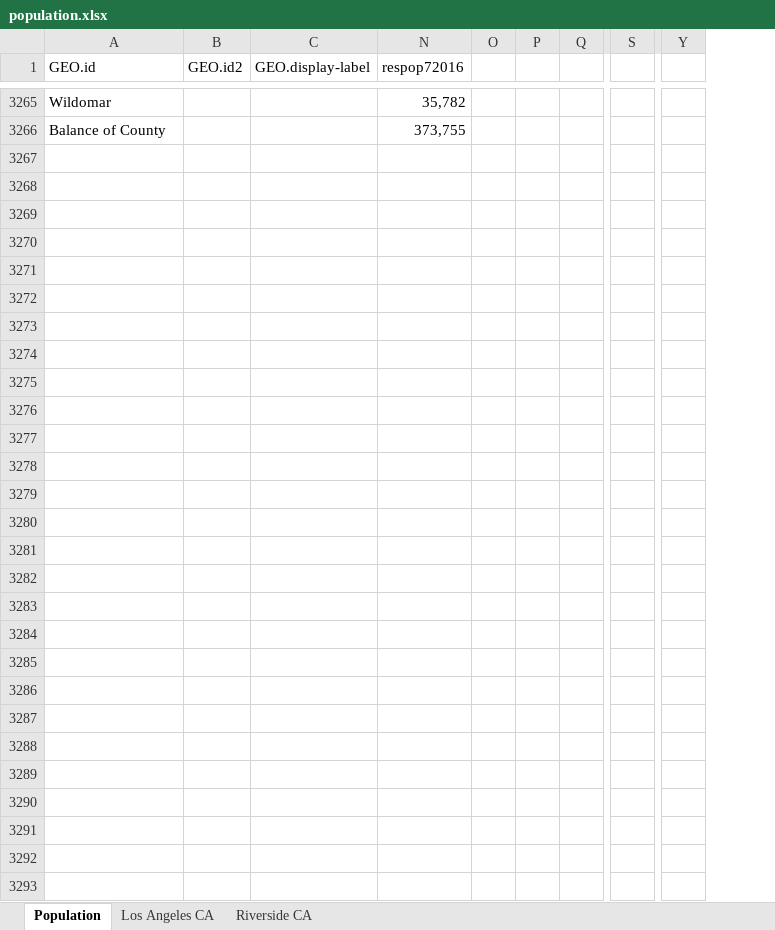
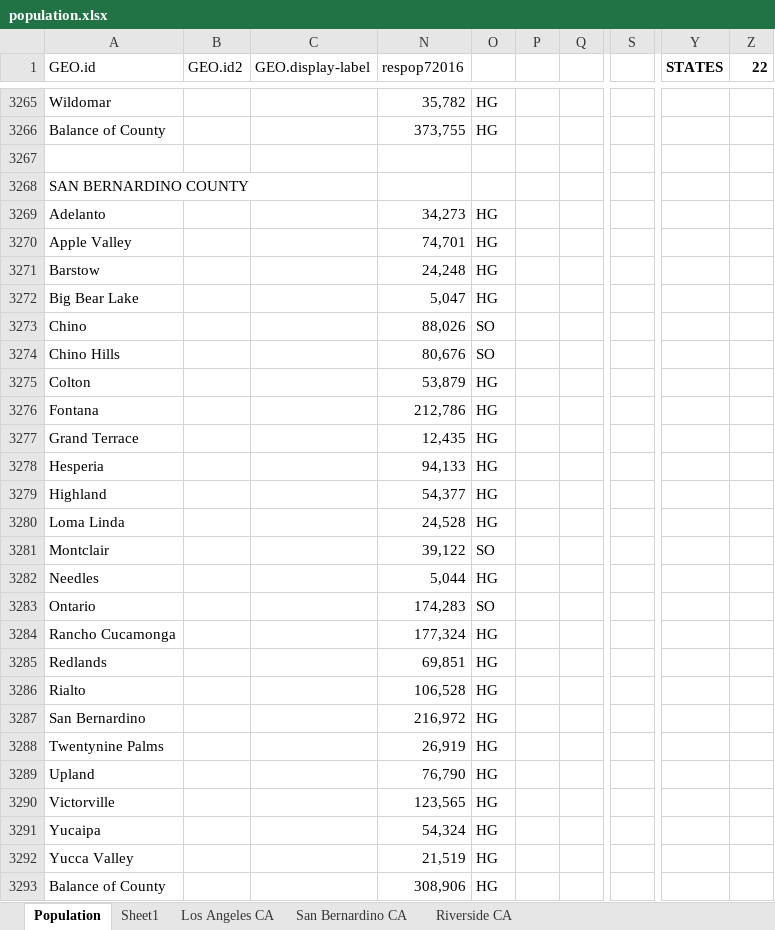
Before and after one commit to raddick/maps, an Excel workbook: usanew/usa2016_try2/population.xlsx, sheet Population, drawn as a sheet; only a part is shown, gaps mark what is left out; values as stored, in another font and other column widths than the file's, no borders; removed rows and columns are numbered as before the commit, all else as after; rows hold the shown columns only; the diff covers the shown part only; the diff names each change by its address in the sheet, - before the commit and + after, or states it on an @@ line.

```diff
--- a/usanew/usa2016_try2/population.xlsx (sheet Population)
+++ b/usanew/usa2016_try2/population.xlsx (sheet Population)
+sheet tab: Sheet1
+sheet tab: San Bernardino CA
-column O, empty
-column P, empty
+column O, rows 3265-3266: HG | HG
+column P, empty
-column S, empty
+column S, empty
-column Y, empty
+column Y (STATES), empty
+column Z (22), empty
+row 3267: (empty)
+row 3268: SAN BERNARDINO COUNTY
+row 3269: Adelanto |  |  | 34,273 | HG
+row 3270: Apple Valley |  |  | 74,701 | HG
+row 3271: Barstow |  |  | 24,248 | HG
+row 3272: Big Bear Lake |  |  | 5,047 | HG
+row 3273: Chino |  |  | 88,026 | SO
+row 3274: Chino Hills |  |  | 80,676 | SO
+row 3275: Colton |  |  | 53,879 | HG
+row 3276: Fontana |  |  | 212,786 | HG
+row 3277: Grand Terrace |  |  | 12,435 | HG
+row 3278: Hesperia |  |  | 94,133 | HG
+row 3279: Highland |  |  | 54,377 | HG
+row 3280: Loma Linda |  |  | 24,528 | HG
+row 3281: Montclair |  |  | 39,122 | SO
+row 3282: Needles |  |  | 5,044 | HG
+row 3283: Ontario |  |  | 174,283 | SO
+row 3284: Rancho Cucamonga |  |  | 177,324 | HG
+row 3285: Redlands |  |  | 69,851 | HG
+row 3286: Rialto |  |  | 106,528 | HG
+row 3287: San Bernardino |  |  | 216,972 | HG
+row 3288: Twentynine Palms |  |  | 26,919 | HG
+row 3289: Upland |  |  | 76,790 | HG
+row 3290: Victorville |  |  | 123,565 | HG
+row 3291: Yucaipa |  |  | 54,324 | HG
+row 3292: Yucca Valley |  |  | 21,519 | HG
+row 3293: Balance of County |  |  | 308,906 | HG
```
Also changed, not shown: 133 edited cells elsewhere in this sheet, hidden cells, 16 other files.
